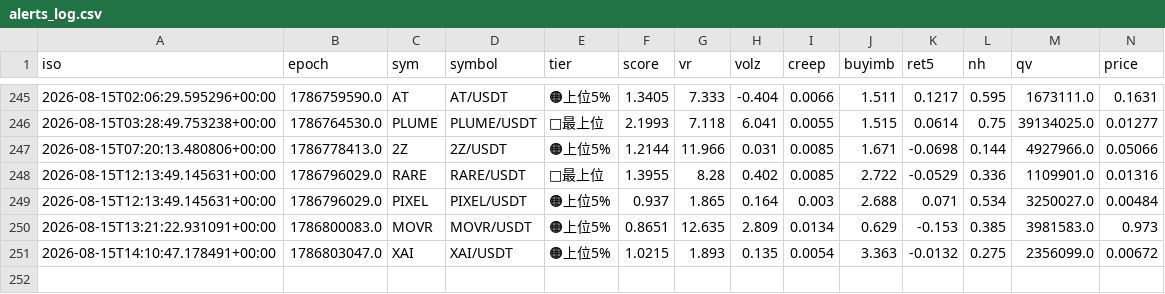
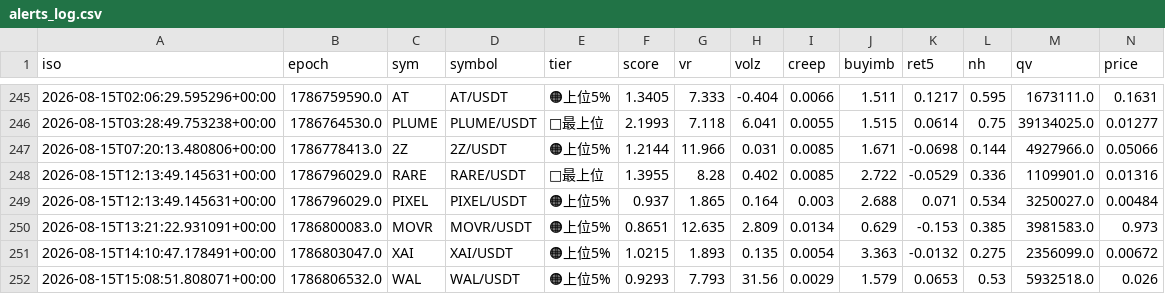
Before and after one commit to divisas072-ui/pump_scan.py, a CSV file: alerts_log.csv, drawn as a sheet; only a part is shown, gaps mark what is left out; rows hold the shown columns only; the diff names each change by its address in the sheet, - before the commit and + after, or states it on an @@ line.

```diff
--- a/alerts_log.csv
+++ b/alerts_log.csv
+row 252: 2026-08-15T15:08:51.808071+00:00 | 1786806532.0 | WAL | WAL/USDT | 🟠上位5% | 0.9293 | 7.793 | 31.56 | 0.0029 | 1.579 | 0.0653 | 0.53 | 5932518.0 | 0.026
```
Also changed, not shown: outcomes_log.csv, 2 other files.
